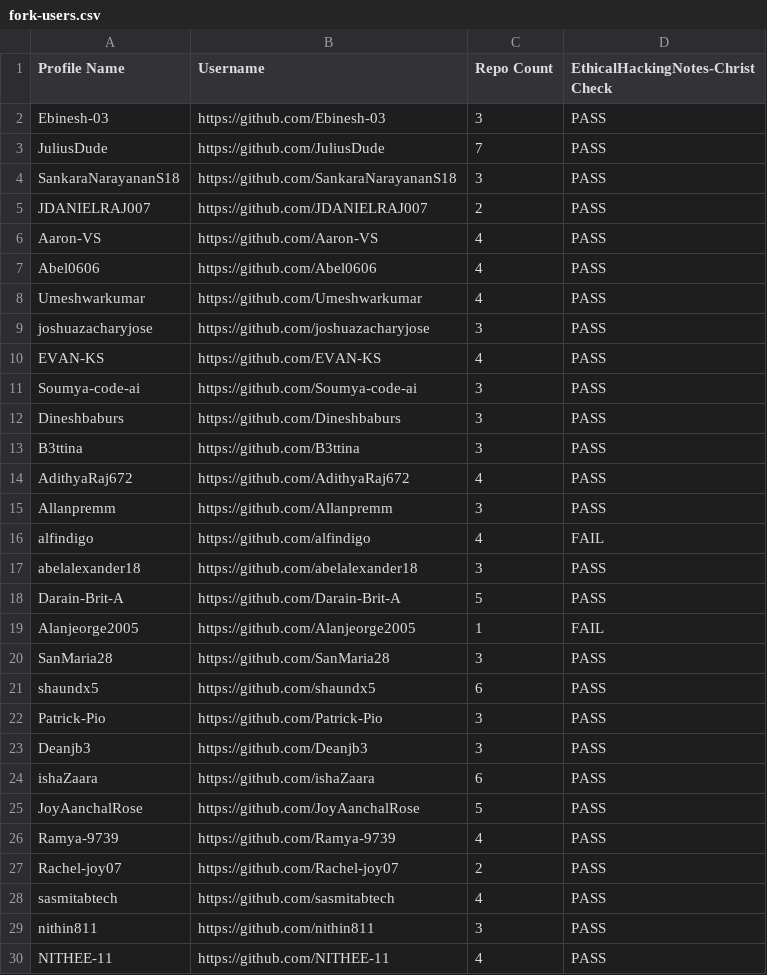
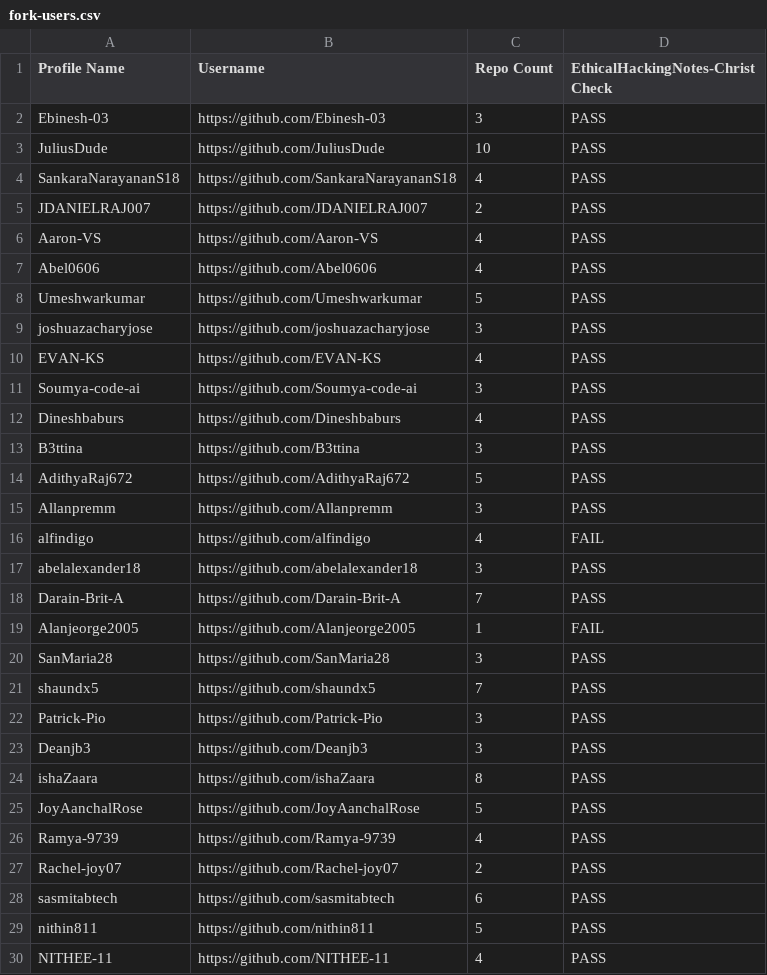
Before and after one commit to shaundx5/EthicalHackingNotes-Christ, a CSV file: .repo/fork-users.csv, drawn as a sheet; only a part is shown; the diff covers the shown part only.

```diff
--- a/.repo/fork-users.csv
+++ b/.repo/fork-users.csv
@@ -2,4 +2,4 @@ Profile Name,Username,Repo Count,EthicalHackingNotes-Christ Check
 "Ebinesh-03","https://github.com/Ebinesh-03",3,"PASS"
-"JuliusDude","https://github.com/JuliusDude",7,"PASS"
-"SankaraNarayananS18","https://github.com/SankaraNarayananS18",3,"PASS"
+"JuliusDude","https://github.com/JuliusDude",10,"PASS"
+"SankaraNarayananS18","https://github.com/SankaraNarayananS18",4,"PASS"
 "JDANIELRAJ007","https://github.com/JDANIELRAJ007",2,"PASS"
@@ -7,3 +7,3 @@ Profile Name,Username,Repo Count,EthicalHackingNotes-Christ Check
 "Abel0606","https://github.com/Abel0606",4,"PASS"
-"Umeshwarkumar","https://github.com/Umeshwarkumar",4,"PASS"
+"Umeshwarkumar","https://github.com/Umeshwarkumar",5,"PASS"
 "joshuazacharyjose","https://github.com/joshuazacharyjose",3,"PASS"
@@ -11,5 +11,5 @@ Profile Name,Username,Repo Count,EthicalHackingNotes-Christ Check
 "Soumya-code-ai","https://github.com/Soumya-code-ai",3,"PASS"
-"Dineshbaburs","https://github.com/Dineshbaburs",3,"PASS"
+"Dineshbaburs","https://github.com/Dineshbaburs",4,"PASS"
 "B3ttina","https://github.com/B3ttina",3,"PASS"
-"AdithyaRaj672","https://github.com/AdithyaRaj672",4,"PASS"
+"AdithyaRaj672","https://github.com/AdithyaRaj672",5,"PASS"
 "Allanpremm","https://github.com/Allanpremm",3,"PASS"
@@ -17,9 +17,9 @@ Profile Name,Username,Repo Count,EthicalHackingNotes-Christ Check
 "abelalexander18","https://github.com/abelalexander18",3,"PASS"
-"Darain-Brit-A","https://github.com/Darain-Brit-A",5,"PASS"
+"Darain-Brit-A","https://github.com/Darain-Brit-A",7,"PASS"
 "Alanjeorge2005","https://github.com/Alanjeorge2005",1,"FAIL"
 "SanMaria28","https://github.com/SanMaria28",3,"PASS"
-"shaundx5","https://github.com/shaundx5",6,"PASS"
+"shaundx5","https://github.com/shaundx5",7,"PASS"
 "Patrick-Pio","https://github.com/Patrick-Pio",3,"PASS"
 "Deanjb3","https://github.com/Deanjb3",3,"PASS"
-"ishaZaara","https://github.com/ishaZaara",6,"PASS"
+"ishaZaara","https://github.com/ishaZaara",8,"PASS"
 "JoyAanchalRose","https://github.com/JoyAanchalRose",5,"PASS"
@@ -27,4 +27,4 @@ Profile Name,Username,Repo Count,EthicalHackingNotes-Christ Check
 "Rachel-joy07","https://github.com/Rachel-joy07",2,"PASS"
-"sasmitabtech","https://github.com/sasmitabtech",4,"PASS"
-"nithin811","https://github.com/nithin811",3,"PASS"
+"sasmitabtech","https://github.com/sasmitabtech",6,"PASS"
+"nithin811","https://github.com/nithin811",5,"PASS"
 "NITHEE-11","https://github.com/NITHEE-11",4,"PASS"
```
Also changed, not shown: 16 edited cells elsewhere in this file, 2 other files.
